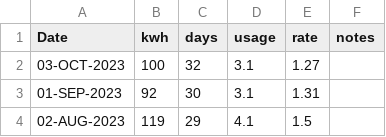
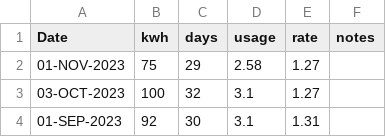
Before and after one commit to codetojoy/self, a CSV file: personal/electric/electric.csv, drawn as a sheet; only a part is shown; the shorter side is filled out with more unchanged rows; the diff names each change by its address in the sheet, - before the commit and + after, or states it on an @@ line.

Commit message:
incremental update Sat 11 Nov 2023 07:21:43 AST

```diff
--- a/personal/electric/electric.csv
+++ b/personal/electric/electric.csv
+row 2: 01-NOV-2023 | 75 | 29 | 2.58 | 1.27
```
